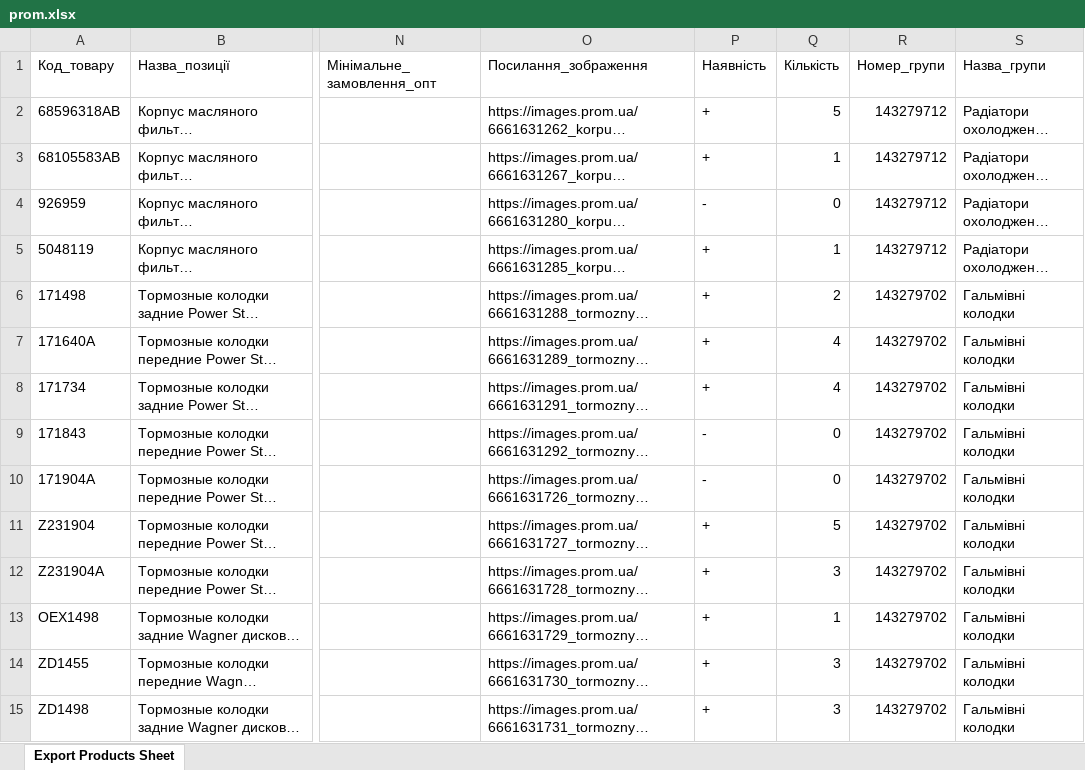
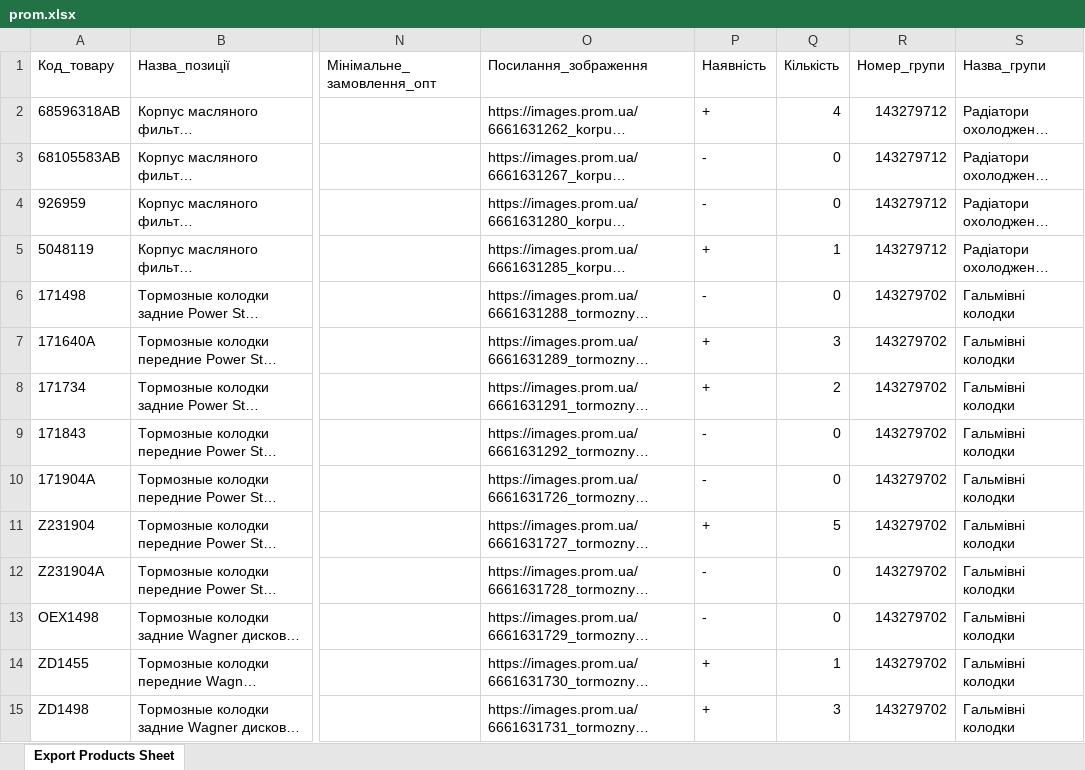
Before and after one commit to xvalikan/avtopro-pricelist, an Excel workbook: prom.xlsx, sheet Export Products Sheet, drawn as a sheet; only a part is shown, gaps mark what is left out; long unchanged cells end in …; values as stored, in another font and other column widths than the file's, no borders; the diff covers the shown part only; the diff names each change by its address in the sheet, - before the commit and + after, or states it on an @@ line.

```diff
--- a/prom.xlsx (sheet Export Products Sheet)
+++ b/prom.xlsx (sheet Export Products Sheet)
-Q2 (Кількість): 5
+Q2 (Кількість): 4
-P3 (Наявність): +
+P3 (Наявність): -
-Q3 (Кількість): 1
+Q3 (Кількість): 0
-P6 (Наявність): +
+P6 (Наявність): -
-Q6 (Кількість): 2
+Q6 (Кількість): 0
-Q7 (Кількість): 4
+Q7 (Кількість): 3
-Q8 (Кількість): 4
+Q8 (Кількість): 2
-P12:P13 (Наявність): +
+P12:P13 (Наявність): -
-Q12 (Кількість): 3
+Q12 (Кількість): 0
-Q13 (Кількість): 1
+Q13 (Кількість): 0
-Q14 (Кількість): 3
+Q14 (Кількість): 1
```
Also changed, not shown: 66 edited cells elsewhere in this sheet.
